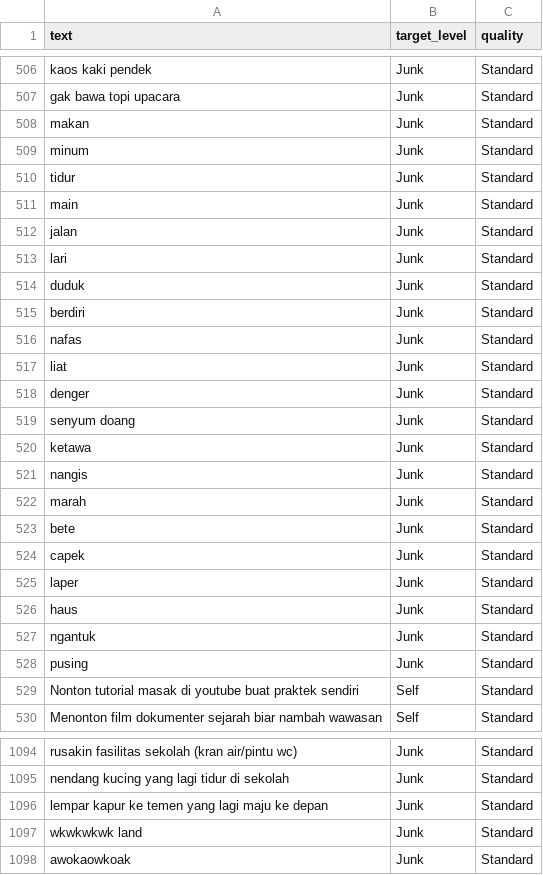
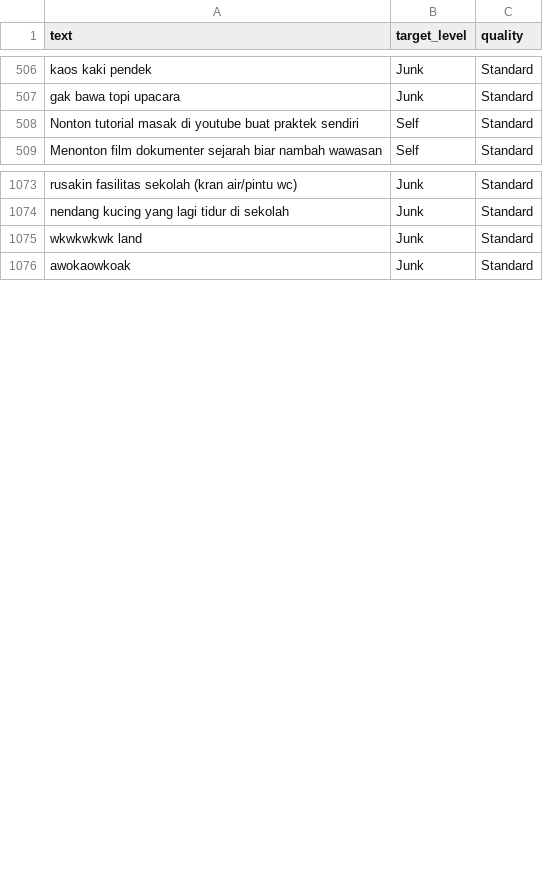
Before and after one commit to Eko-347m4n/ide-kebaikan, a CSV file: data/training_data.csv, drawn as a sheet; only a part is shown, gaps mark what is left out; removed rows and columns are numbered as before the commit, all else as after; the diff covers the shown part only; the diff names each change by its address in the sheet, - before the commit and + after, or states it on an @@ line.

```diff
--- a/data/training_data.csv
+++ b/data/training_data.csv
-row 508: makan | Junk | Standard
-row 509: minum | Junk | Standard
-row 510: tidur | Junk | Standard
-row 511: main | Junk | Standard
-row 512: jalan | Junk | Standard
-row 513: lari | Junk | Standard
-row 514: duduk | Junk | Standard
-row 515: berdiri | Junk | Standard
-row 516: nafas | Junk | Standard
-row 517: liat | Junk | Standard
-row 518: denger | Junk | Standard
-row 519: senyum doang | Junk | Standard
-row 520: ketawa | Junk | Standard
-row 521: nangis | Junk | Standard
-row 522: marah | Junk | Standard
-row 523: bete | Junk | Standard
-row 524: capek | Junk | Standard
-row 525: laper | Junk | Standard
-row 526: haus | Junk | Standard
-row 527: ngantuk | Junk | Standard
-row 528: pusing | Junk | Standard
-row 1096: lempar kapur ke temen yang lagi maju ke depan | Junk | Standard
```
Also changed, not shown: 31 added rows, 5 removed rows and 1 edited cell elsewhere in this file, 2 other files.
